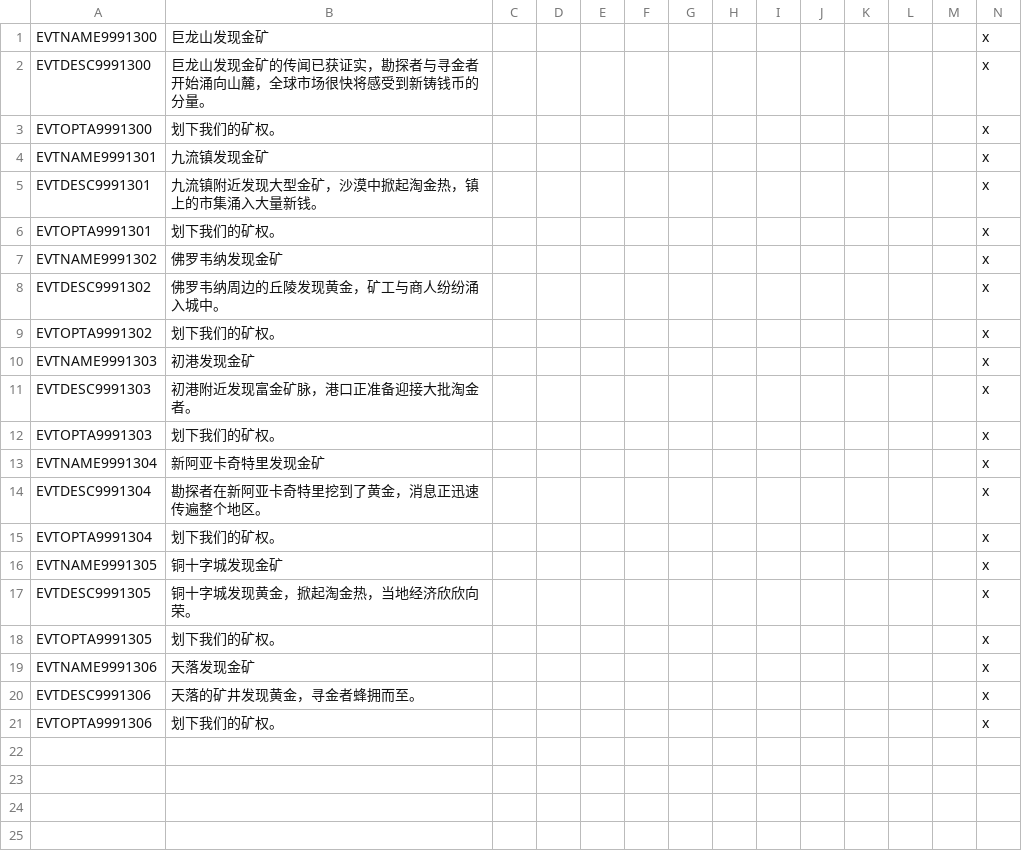
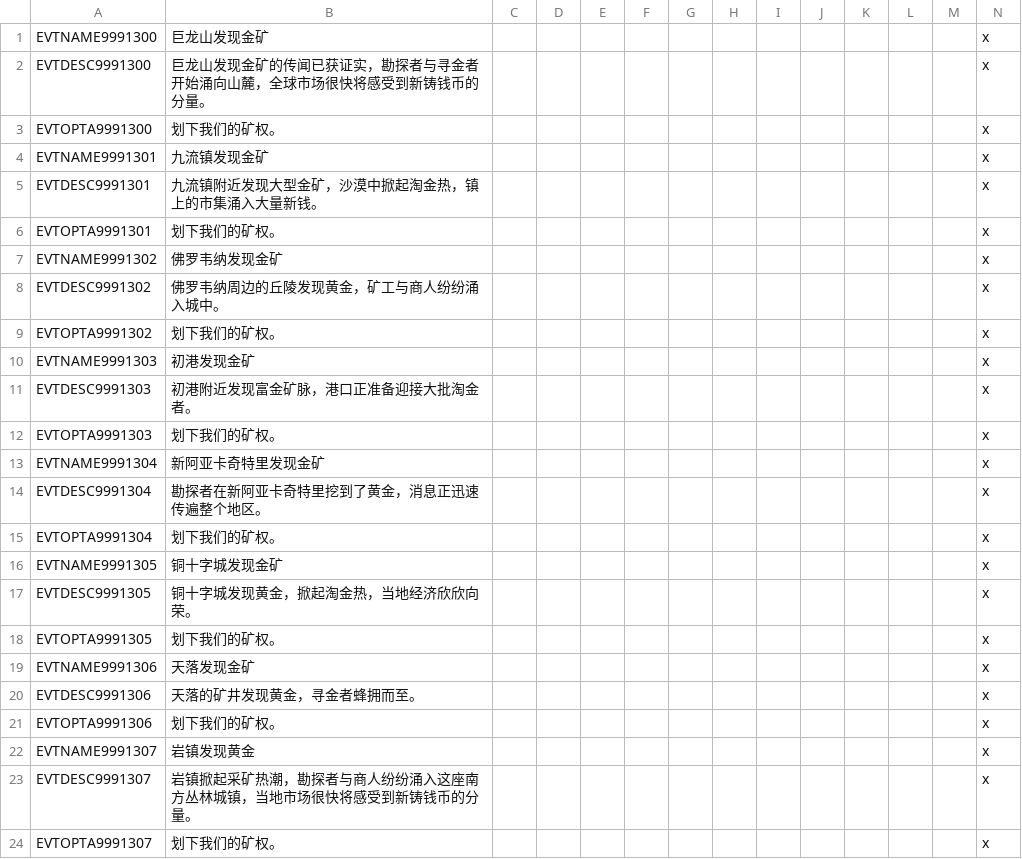
Before and after one commit to morally-d/celestia_2_dev, a CSV file: assets/localisation/zh-CN/zzzz-C2-GoldRush.csv, drawn as a sheet.

Commit message:
Give Rockville a crystal RGO and a starting mining boom
Province 294 switches from cattle to crystals, and a new province event applies the gold_rush modifier for one year so the boom expires on 933.1.1. PA province history cannot carry modifiers, so a day-one province event is used.

Footer: Rockville now mines crystals and starts with a one-year mining boom.

```diff
--- a/assets/localisation/zh-CN/zzzz-C2-GoldRush.csv
+++ b/assets/localisation/zh-CN/zzzz-C2-GoldRush.csv
@@ -21 +21,4 @@ EVTDESC9991306;天落的矿井发现黄金，寻金者蜂拥而至。;;;;;;;;;;;
 EVTOPTA9991306;划下我们的矿权。;;;;;;;;;;;;x
+EVTNAME9991307;岩镇发现黄金;;;;;;;;;;;;x
+EVTDESC9991307;岩镇掀起采矿热潮，勘探者与商人纷纷涌入这座南方丛林城镇，当地市场很快将感受到新铸钱币的分量。;;;;;;;;;;;;x
+EVTOPTA9991307;划下我们的矿权。;;;;;;;;;;;;x
```
Also changed, not shown: localisation/C2GoldRush.csv, 2 other files.
